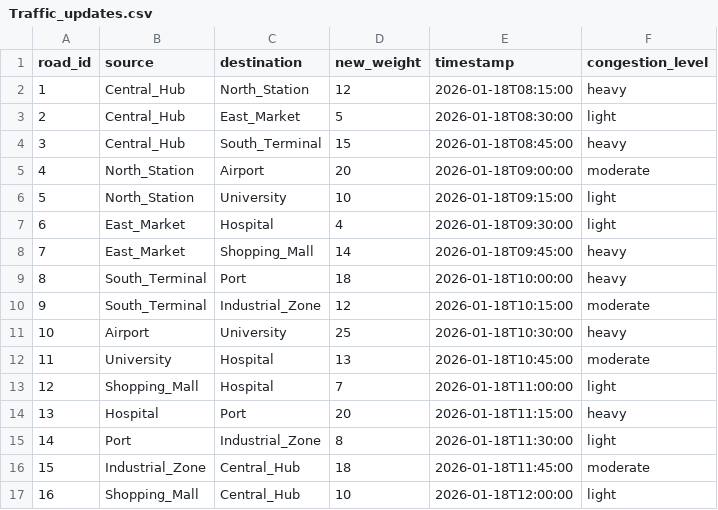
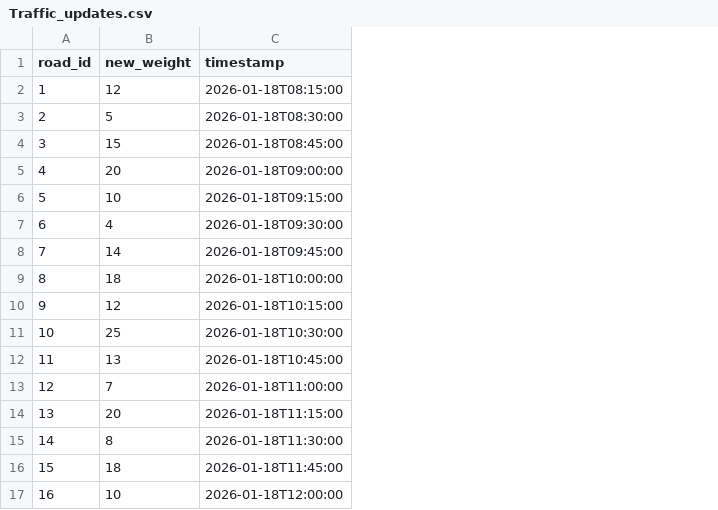
Before and after one commit to Mennaa-Ayman/Smart-City, a CSV file: Data/Traffic_updates.csv, drawn as a sheet; the diff names each change by its address in the sheet, - before the commit and + after, or states it on an @@ line.

Commit message:
Create sample data

```diff
--- a/Data/Traffic_updates.csv
+++ b/Data/Traffic_updates.csv
-column B (source), rows 2-17: Central_Hub | Central_Hub | Central_Hub | North_Station | North_Station | East_Market | East_Market | South_Terminal | South_Terminal | Airport | University | Shopping_Mall | Hospital | Port | Industrial_Zone | Shopping_Mall
-column C (destination), rows 2-17: North_Station | East_Market | South_Terminal | Airport | University | Hospital | Shopping_Mall | Port | Industrial_Zone | University | Hospital | Hospital | Port | Industrial_Zone | Central_Hub | Central_Hub
-column F (congestion_level), rows 2-17: heavy | light | heavy | moderate | light | light | heavy | heavy | moderate | heavy | moderate | light | heavy | light | moderate | light
```
Also changed, not shown: Data/City_map.csv, Data/deliveries.csv, 1 other file.
